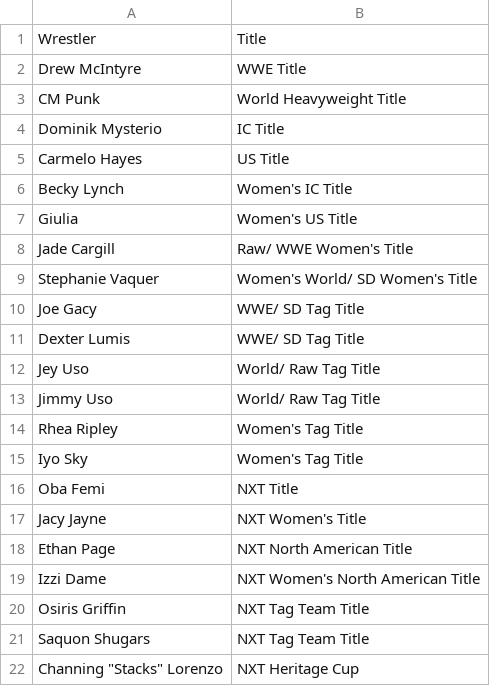
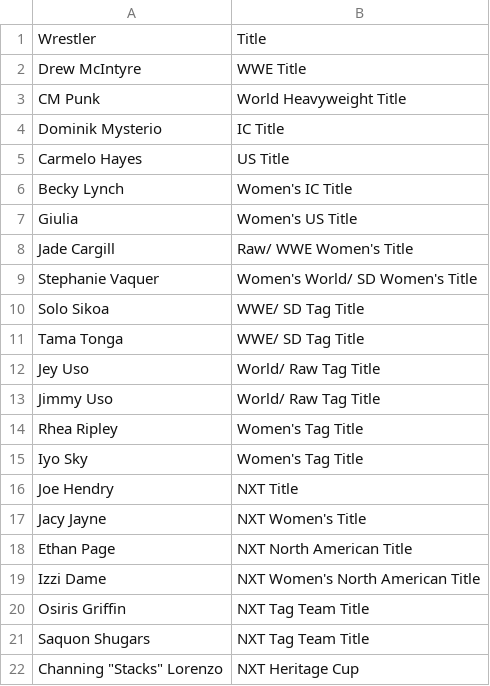
Before and after one commit to SaugatXD100/wwe-dashboard, a CSV file: current_champions.csv, drawn as a sheet.

Commit message:
current_champions.csv

```diff
--- a/current_champions.csv
+++ b/current_champions.csv
@@ -9,4 +9,4 @@ Jade Cargill,Raw/ WWE Women's Title
 Stephanie Vaquer,Women's World/ SD Women's Title
-Joe Gacy,WWE/ SD Tag Title
-Dexter Lumis,WWE/ SD Tag Title
+Solo Sikoa,WWE/ SD Tag Title
+Tama Tonga,WWE/ SD Tag Title
 Jey Uso,World/ Raw Tag Title
@@ -15,3 +15,3 @@ Rhea Ripley,Women's Tag Title
 Iyo Sky,Women's Tag Title
-Oba Femi,NXT Title
+Joe Hendry,NXT Title
 Jacy Jayne,NXT Women's Title
```
